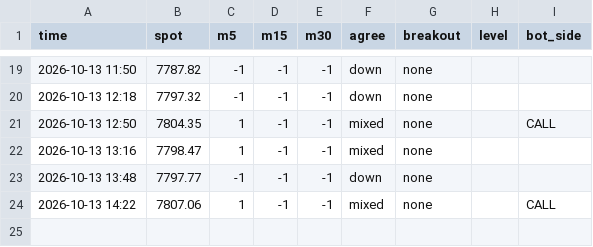
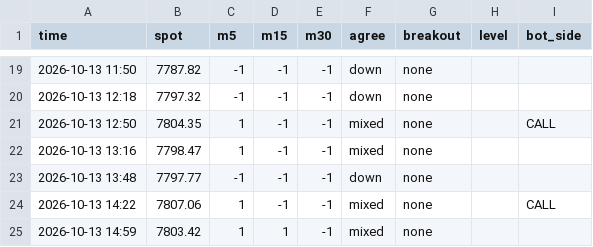
Before and after one commit to anwaralnayri1411-source/spx-bot, a CSV file: signals_extra_log.csv, drawn as a sheet; only a part is shown, gaps mark what is left out; the diff names each change by its address in the sheet, - before the commit and + after, or states it on an @@ line.

```diff
--- a/signals_extra_log.csv
+++ b/signals_extra_log.csv
+row 25: 2026-10-13 14:59 | 7803.42 | 1 | 1 | -1 | mixed | none
```
Also changed, not shown: 1 other file.
